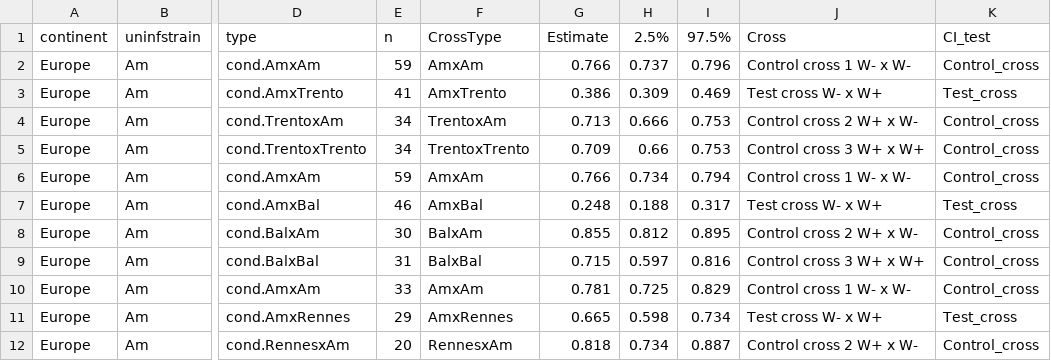
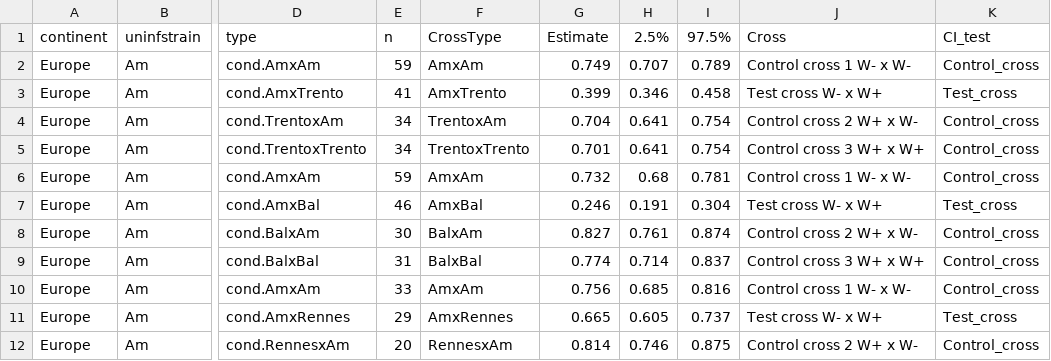
Before and after one commit to luchiksveta05/Y2025.Wolbachia.CI, a CSV file: data/derived_data/TableS2_confintp2.csv, drawn as a sheet; only a part is shown, gaps mark what is left out; the diff covers the shown part only; the diff names each change by its address in the sheet, - before the commit and + after, or states it on an @@ line.

```diff
--- a/data/derived_data/TableS2_confintp2.csv
+++ b/data/derived_data/TableS2_confintp2.csv
-G2 (Estimate): 0.766
+G2 (Estimate): 0.749
-H2 (2.5%): 0.737
+H2 (2.5%): 0.707
-I2 (97.5%): 0.796
+I2 (97.5%): 0.789
-G3 (Estimate): 0.386
+G3 (Estimate): 0.399
-H3 (2.5%): 0.309
+H3 (2.5%): 0.346
-I3 (97.5%): 0.469
+I3 (97.5%): 0.458
-G4 (Estimate): 0.713
+G4 (Estimate): 0.704
-H4 (2.5%): 0.666
+H4 (2.5%): 0.641
-I4:I5 (97.5%): 0.753
+I4:I5 (97.5%): 0.754
-G5 (Estimate): 0.709
+G5 (Estimate): 0.701
-H5 (2.5%): 0.66
+H5 (2.5%): 0.641
-G6 (Estimate): 0.766
+G6 (Estimate): 0.732
-H6 (2.5%): 0.734
+H6 (2.5%): 0.68
-I6 (97.5%): 0.794
+I6 (97.5%): 0.781
-G7 (Estimate): 0.248
+G7 (Estimate): 0.246
-H7 (2.5%): 0.188
+H7 (2.5%): 0.191
-I7 (97.5%): 0.317
+I7 (97.5%): 0.304
-G8 (Estimate): 0.855
+G8 (Estimate): 0.827
-H8 (2.5%): 0.812
+H8 (2.5%): 0.761
-I8 (97.5%): 0.895
+I8 (97.5%): 0.874
-G9 (Estimate): 0.715
+G9 (Estimate): 0.774
-H9 (2.5%): 0.597
+H9 (2.5%): 0.714
-I9 (97.5%): 0.816
+I9 (97.5%): 0.837
-G10 (Estimate): 0.781
+G10 (Estimate): 0.756
-H10 (2.5%): 0.725
+H10 (2.5%): 0.685
-I10 (97.5%): 0.829
+I10 (97.5%): 0.816
-H11 (2.5%): 0.598
+H11 (2.5%): 0.605
-I11 (97.5%): 0.734
+I11 (97.5%): 0.737
-G12 (Estimate): 0.818
+G12 (Estimate): 0.814
-H12 (2.5%): 0.734
+H12 (2.5%): 0.746
-I12 (97.5%): 0.887
+I12 (97.5%): 0.875
```
Also changed, not shown: 15 edited cells elsewhere in this file, data/derived_data/TableS2_CI_estimates.csv, data/derived_data/TableS2_confintp1.csv, 5 other files.
